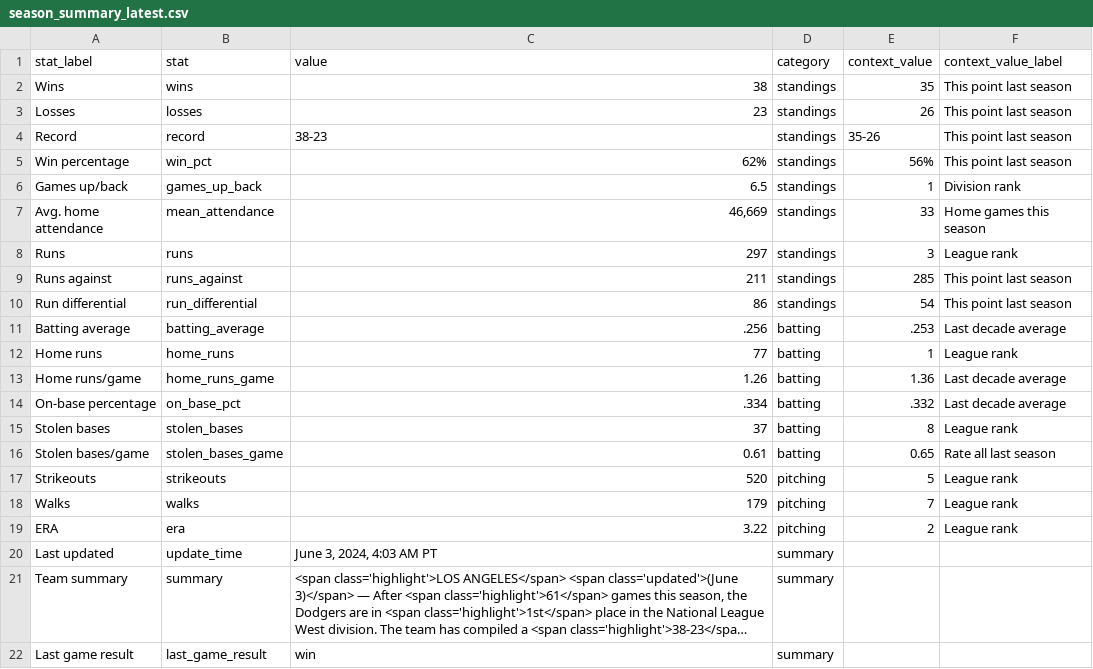
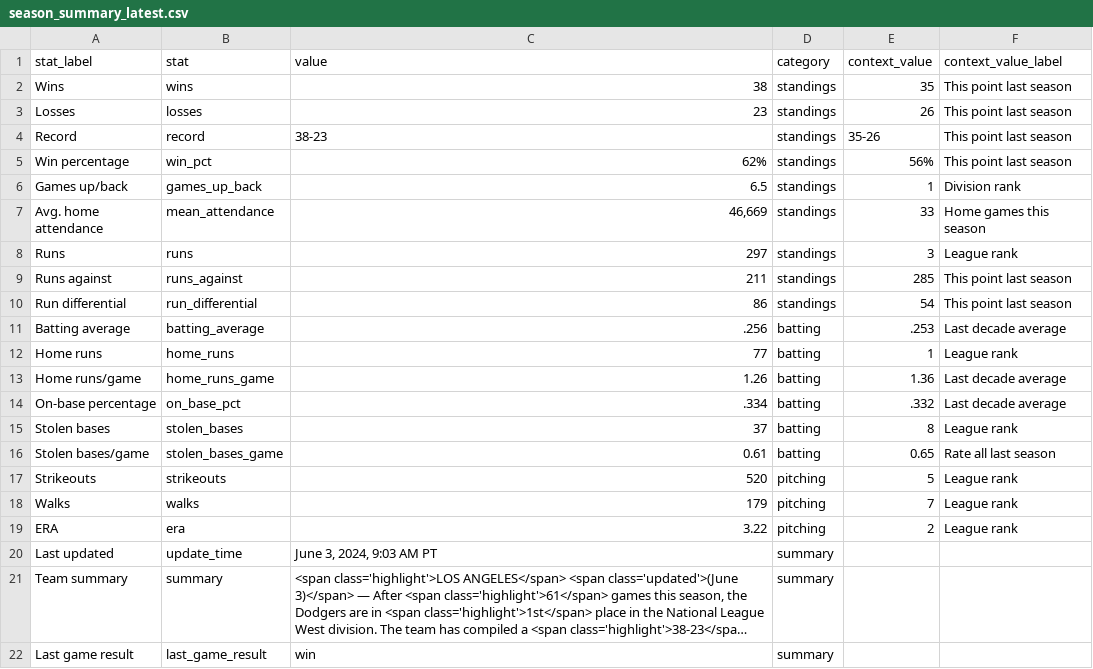
Before and after one commit to stiles/dodgers, a CSV file: data/standings/season_summary_latest.csv, drawn as a sheet; long unchanged cells end in …; the diff names each change by its address in the sheet, - before the commit and + after, or states it on an @@ line.

Commit message:
Automated update of Dodgers data, visuals

```diff
--- a/data/standings/season_summary_latest.csv
+++ b/data/standings/season_summary_latest.csv
-C20 (value): June 3, 2024, 4:03 AM PT
+C20 (value): June 3, 2024, 9:03 AM PT
```
Also changed, not shown: 2 other files.
